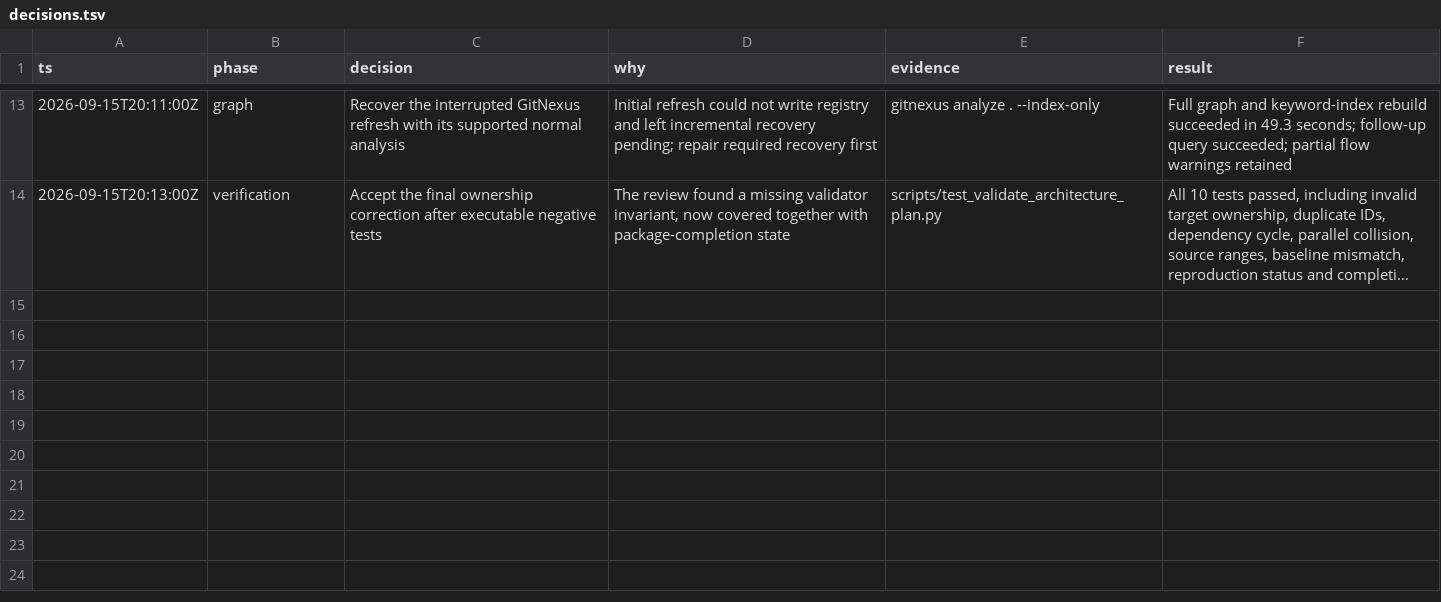
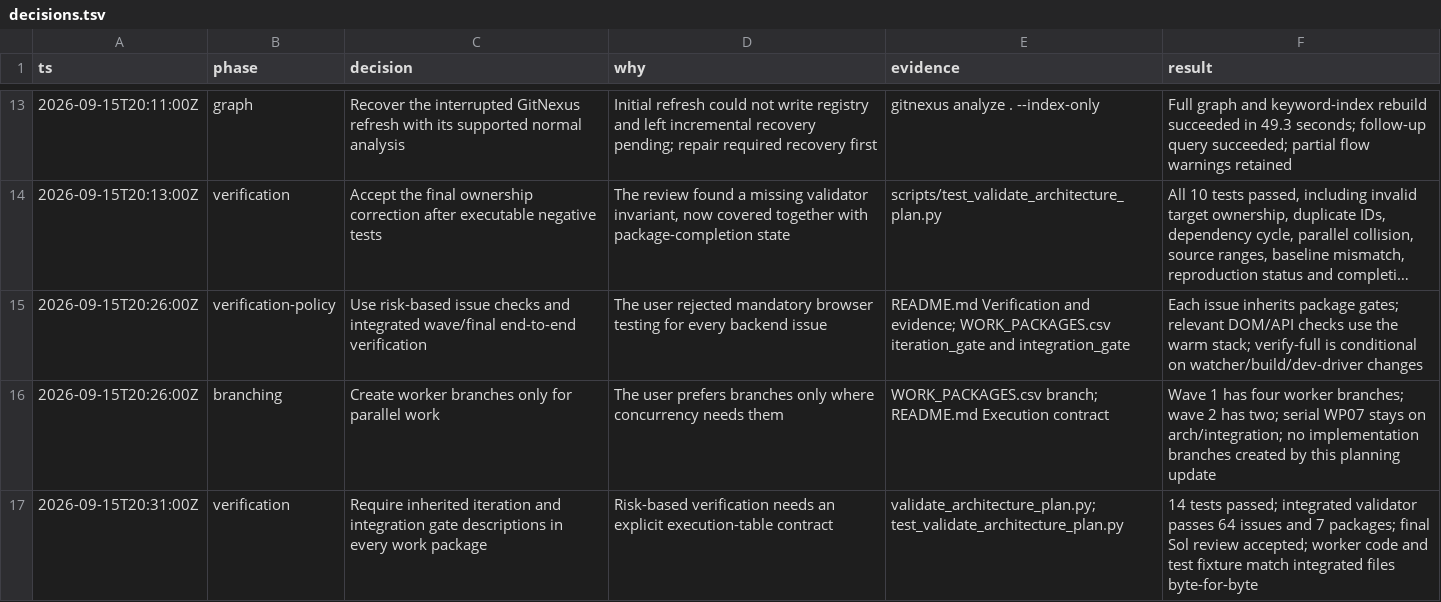
Before and after one commit to calypr/loom, a TSV file: docs/architecture/decisions.tsv, drawn as a sheet; only a part is shown, gaps mark what is left out; long unchanged cells end in …; the diff names each change by its address in the sheet, - before the commit and + after, or states it on an @@ line.

```diff
--- a/docs/architecture/decisions.tsv
+++ b/docs/architecture/decisions.tsv
+row 15: 2026-09-15T20:26:00Z | verification-policy | Use risk-based issue checks and integrated wave/final end-to-end verification | The user rejected mandatory browser testing for every backend issue | README.md Verification and evidence; WORK_PACKAGES.csv iteration_gate and integration_gate | Each issue inherits package gates; relevant DOM/API checks use the warm stack; verify-full is conditional on watcher/build/dev-driver changes
+row 16: 2026-09-15T20:26:00Z | branching | Create worker branches only for parallel work | The user prefers branches only where concurrency needs them | WORK_PACKAGES.csv branch; README.md Execution contract | Wave 1 has four worker branches; wave 2 has two; serial WP07 stays on arch/integration; no implementation branches created by this planning update
+row 17: 2026-09-15T20:31:00Z | verification | Require inherited iteration and integration gate descriptions in every work package | Risk-based verification needs an explicit execution-table contract | validate_architecture_plan.py; test_validate_architecture_plan.py | 14 tests passed; integrated validator passes 64 issues and 7 packages; final Sol review accepted; worker code and test fixture match integrated files byte-for-byte
```
Also changed, not shown: docs/architecture/WORK_PACKAGES.csv, 3 other files.
